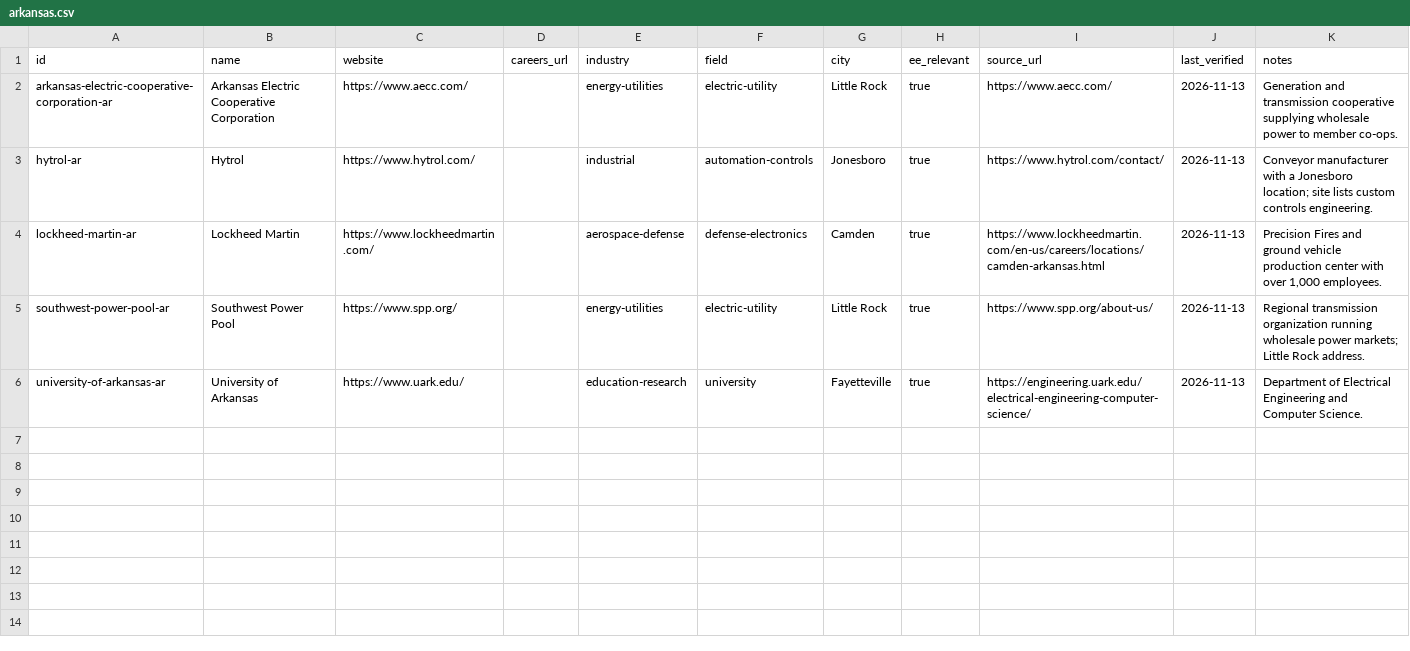
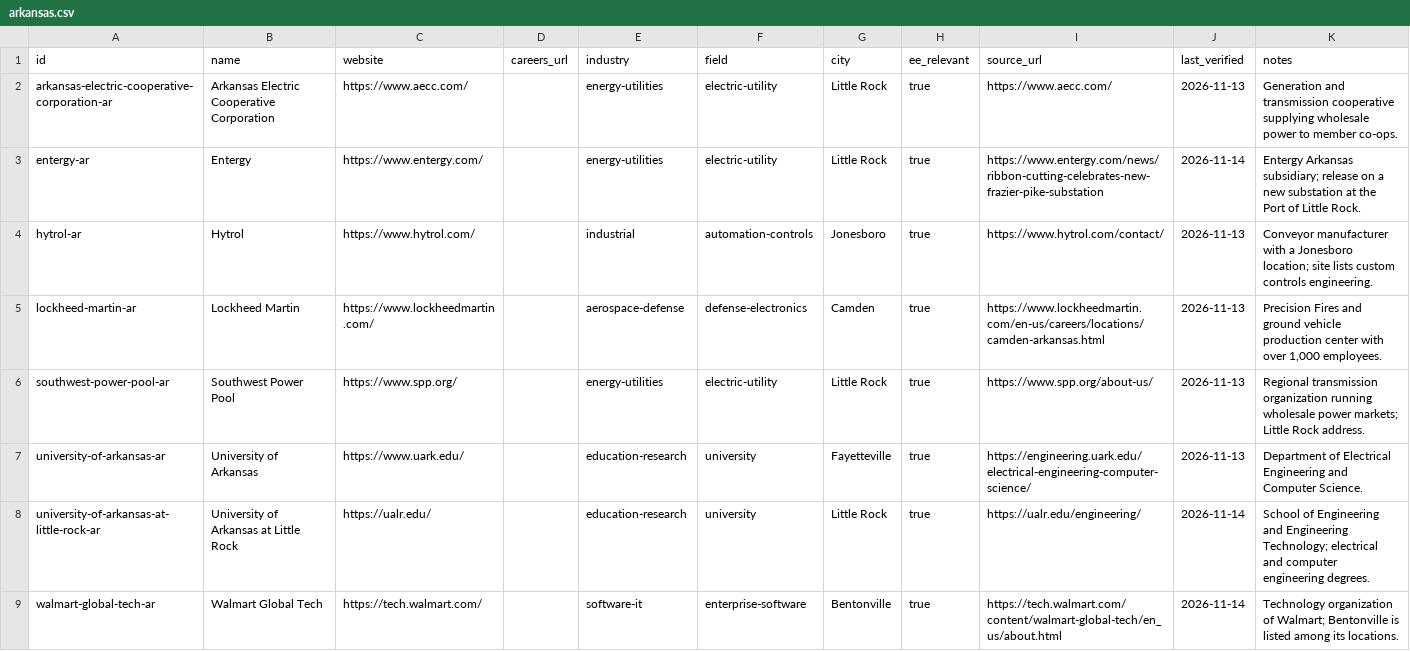
Before and after one commit to edwardasilva/company-lists, a CSV file: data/us/ar/arkansas.csv, drawn as a sheet; the diff names each change by its address in the sheet, - before the commit and + after, or states it on an @@ line.

```diff
--- a/data/us/ar/arkansas.csv
+++ b/data/us/ar/arkansas.csv
+row 3: entergy-ar | Entergy | https://www.entergy.com/ |  | energy-utilities | electric-utility | Little Rock | true | https://www.entergy.com/news/ribbon-cutting-celebrates-new-frazier-pike-substation | 2026-11-14 | Entergy Arkansas subsidiary; release on a new substation at the Port of Little Rock.
+row 8: university-of-arkansas-at-little-rock-ar | University of Arkansas at Little Rock | https://ualr.edu/ |  | education-research | university | Little Rock | true | https://ualr.edu/engineering/ | 2026-11-14 | School of Engineering and Engineering Technology; electrical and computer engineering degrees.
+row 9: walmart-global-tech-ar | Walmart Global Tech | https://tech.walmart.com/ |  | software-it | enterprise-software | Bentonville | true | https://tech.walmart.com/content/walmart-global-tech/en_us/about.html | 2026-11-14 | Technology organization of Walmart; Bentonville is listed among its locations.
```
